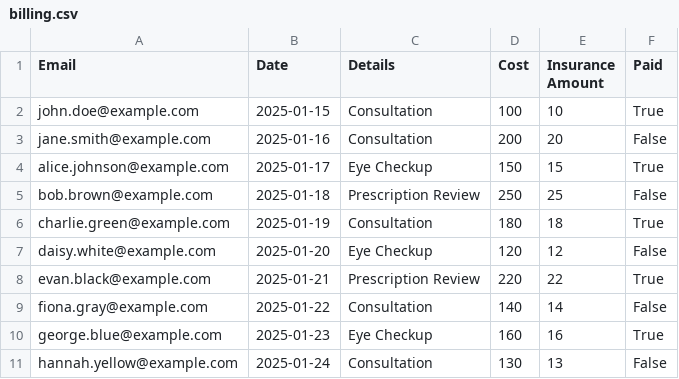
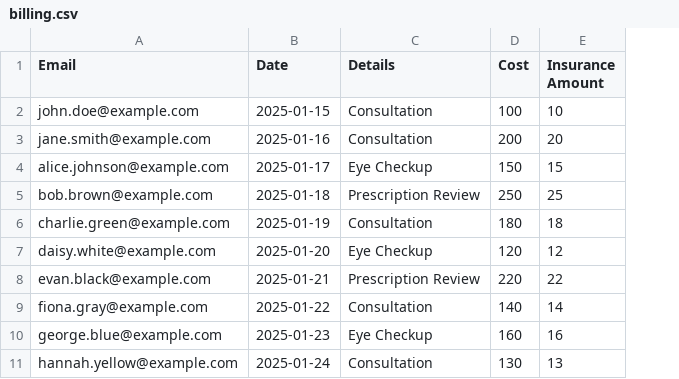
Before and after one commit to njabulomoyo/CS_120_PROJECT, a CSV file: data/billing.csv, drawn as a sheet; the diff names each change by its address in the sheet, - before the commit and + after, or states it on an @@ line.

```diff
--- a/data/billing.csv
+++ b/data/billing.csv
-column F (Paid), rows 2-11: True | False | True | False | True | False | True | False | True | False
```
Also changed, not shown: data/patients.csv, 23 other files.
